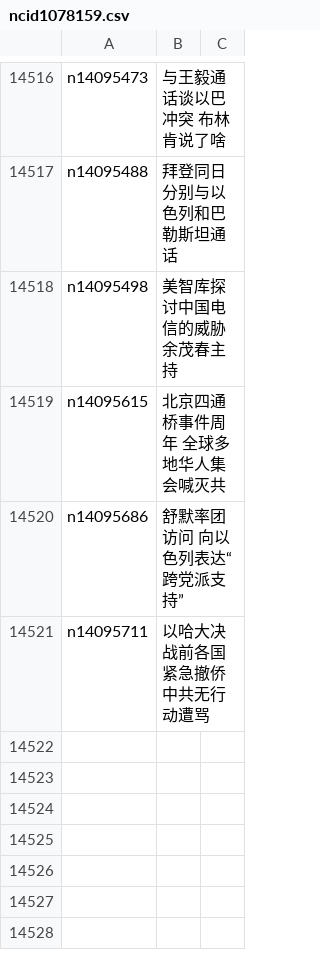
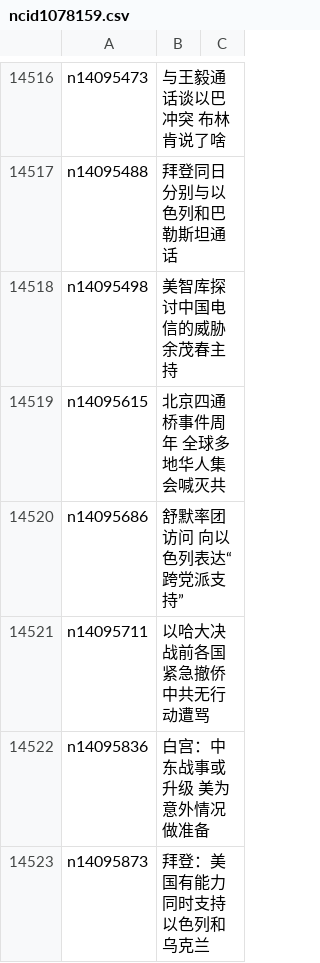
Before and after one commit to epic-marker/epoch-news, a CSV file: indexes/ncid1078159.csv, drawn as a sheet; only a part is shown, gaps mark what is left out; the diff names each change by its address in the sheet, - before the commit and + after, or states it on an @@ line.

```diff
--- a/indexes/ncid1078159.csv
+++ b/indexes/ncid1078159.csv
+row 14522: n14095836 | 白宫：中东战事或升级 美为意外情况做准备
+row 14523: n14095873 | 拜登：美国有能力同时支持以色列和乌克兰
```
Also changed, not shown: indexes/ncid282.csv, 21 other files.
